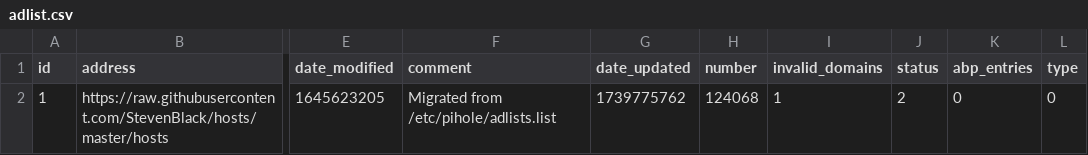
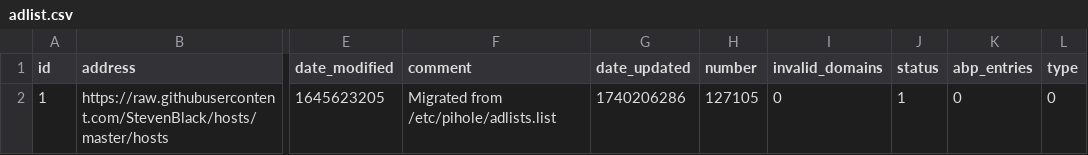
Before and after one commit to federicoalvarez-github/my-pihole-lists, a CSV file: adlist.csv, drawn as a sheet; only a part is shown, gaps mark what is left out; the diff names each change by its address in the sheet, - before the commit and + after, or states it on an @@ line.

Commit message:
Updated February 23, 2025  1:00AM

```diff
--- a/adlist.csv
+++ b/adlist.csv
-G2 (date_updated): 1739775762
+G2 (date_updated): 1740206286
-H2 (number): 124068
+H2 (number): 127105
-I2 (invalid_domains): 1
+I2 (invalid_domains): 0
-J2 (status): 2
+J2 (status): 1
```
